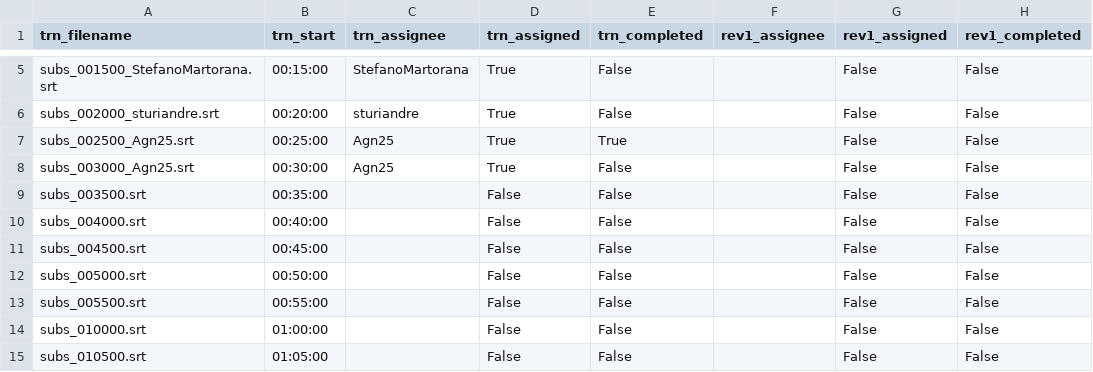
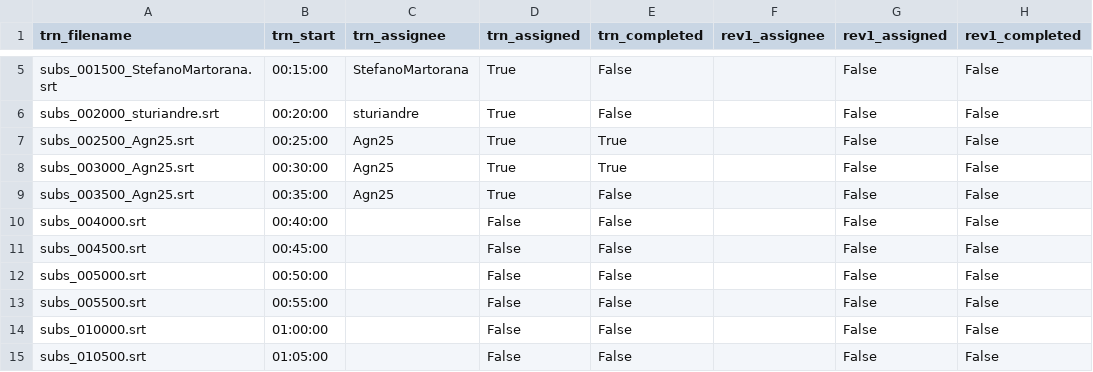
Before and after one commit to fedescimo/subs, a CSV file: subs/arav/zz_avanzamento.csv, drawn as a sheet; only a part is shown, gaps mark what is left out; the diff names each change by its address in the sheet, - before the commit and + after, or states it on an @@ line.

```diff
--- a/subs/arav/zz_avanzamento.csv
+++ b/subs/arav/zz_avanzamento.csv
-E8 (trn_completed): False
+E8 (trn_completed): True
-A9 (trn_filename): subs_003500.srt
+A9 (trn_filename): subs_003500_Agn25.srt
-C9 (trn_assignee): (empty)
+C9 (trn_assignee): Agn25
-D9 (trn_assigned): False
+D9 (trn_assigned): True
```
Also changed, not shown: 1 other file.
